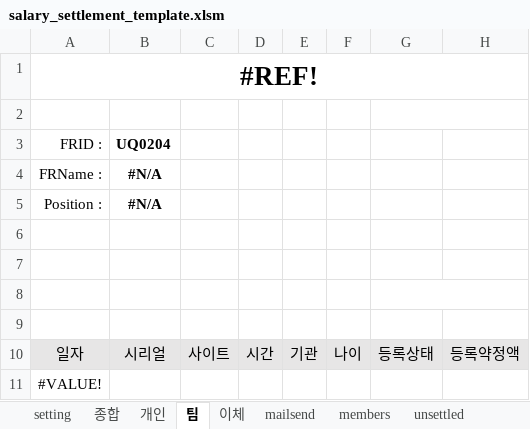
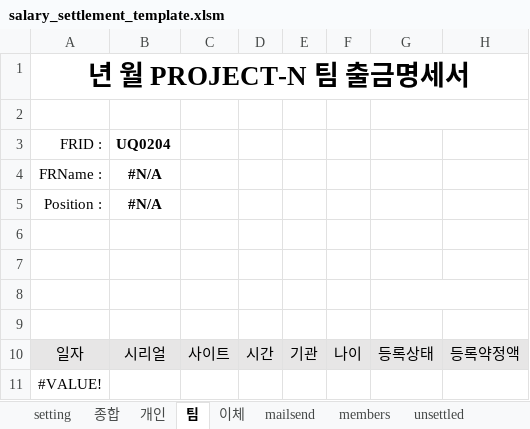
Before and after one commit to wjpark11/pn_salary_settlement, an Excel workbook: salary_settlement_template.xlsm, sheet 팀, drawn as a sheet; only a part is shown; values as stored, in another font and other column widths than the file's, no borders; conditional formats not drawn; the diff names each change by its address in the sheet, - before the commit and + after, or states it on an @@ line.

```diff
--- a/salary_settlement_template.xlsm (sheet 팀)
+++ b/salary_settlement_template.xlsm (sheet 팀)
-A1: #REF!
+A1: 년 월 PROJECT-N 팀 출금명세서
```
Also changed, not shown: sheet setting, sheet override, sheet 개인, other sheet tabs, formulas that keep their value, 4 other files.
